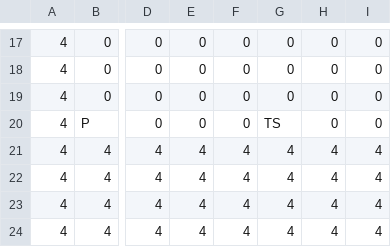
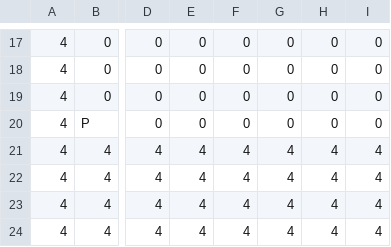
Before and after one commit to TobyMCGames/SP3-Framework, a CSV file: Physics/Maps/Map_LEVEL_1.csv, drawn as a sheet; only a part is shown, gaps mark what is left out; the diff names each change by its address in the sheet, - before the commit and + after, or states it on an @@ line.

Commit message:
level 1 edit

```diff
--- a/Physics/Maps/Map_LEVEL_1.csv
+++ b/Physics/Maps/Map_LEVEL_1.csv
-G20: TS
+G20: 0
```
